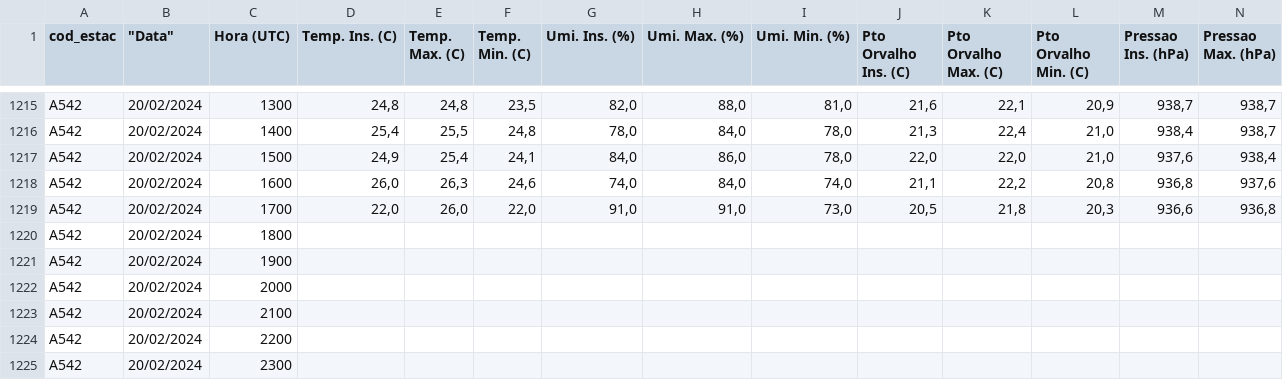
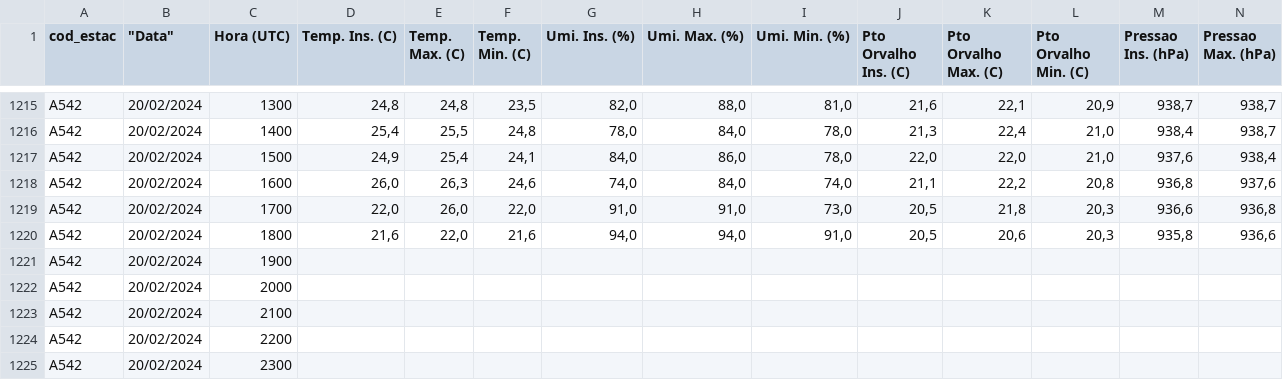
Before and after one commit to danstnsf/Base_dengue, a CSV file: data_inmet/A542.csv, drawn as a sheet; only a part is shown, gaps mark what is left out; removed rows and columns are numbered as before the commit, all else as after; rows hold the shown columns only; the diff names each change by its address in the sheet, - before the commit and + after, or states it on an @@ line.

```diff
--- a/data_inmet/A542.csv
+++ b/data_inmet/A542.csv
-row 1220: A542 | 20/02/2024 | 1800
+row 1220: A542 | 20/02/2024 | 1800 | 21,6 | 22,0 | 21,6 | 94,0 | 94,0 | 91,0 | 20,5 | 20,6 | 20,3 | 935,8 | 936,6
```
Also changed, not shown: data_inmet/A022.csv, data_inmet/A042.csv, 6 other files.
